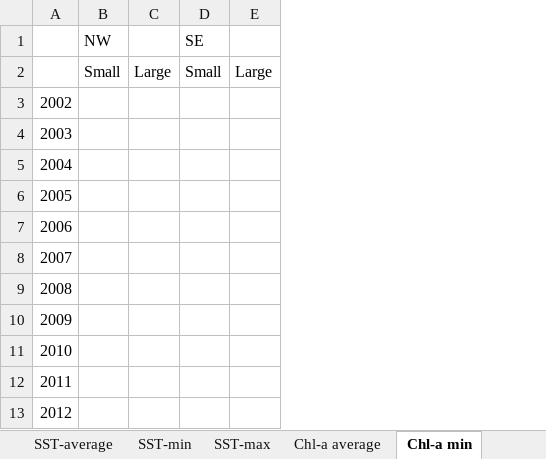
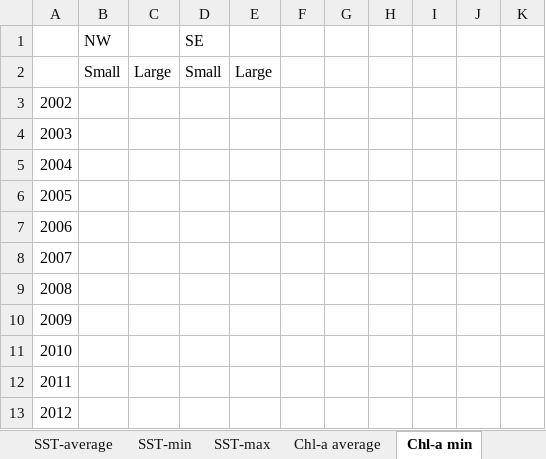
Before and after one commit to Lyra-Huang/DGwhale, an Excel workbook: analysed data/summary.xlsx, sheet Chl-a min, drawn as a sheet; only a part is shown; values as stored, in another font and other column widths than the file's, no borders; the diff covers the shown part only; the diff names each change by its address in the sheet, - before the commit and + after, or states it on an @@ line.

```diff
--- a/analysed data/summary.xlsx (sheet Chl-a min)
+++ b/analysed data/summary.xlsx (sheet Chl-a min)
+column F, empty
+column G, empty
+column H, empty
+column I, empty
+column J, empty
+column K, empty
```
Also changed, not shown: 36 added rows elsewhere in this sheet, sheet Chl-a average, other sheet tabs, charts or pictures, 6 other files.
